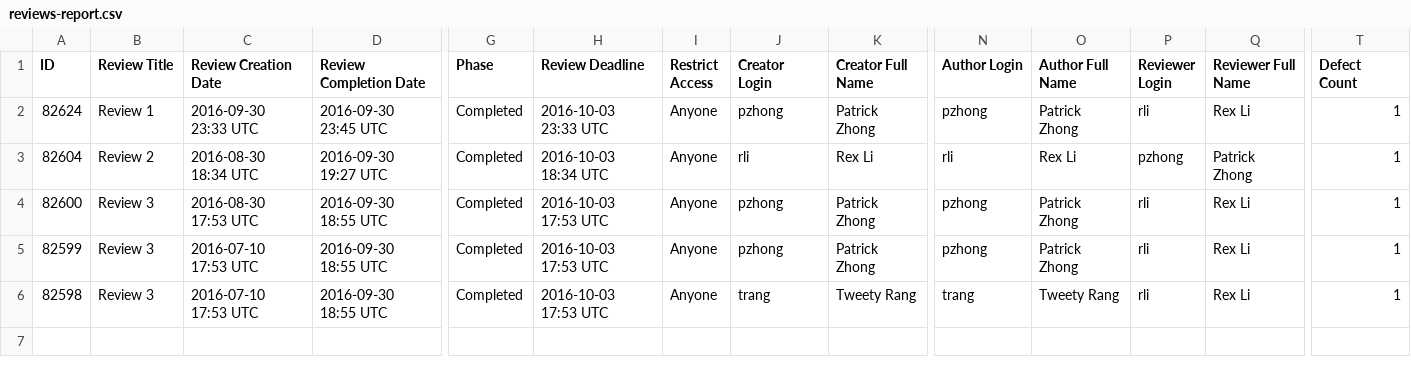
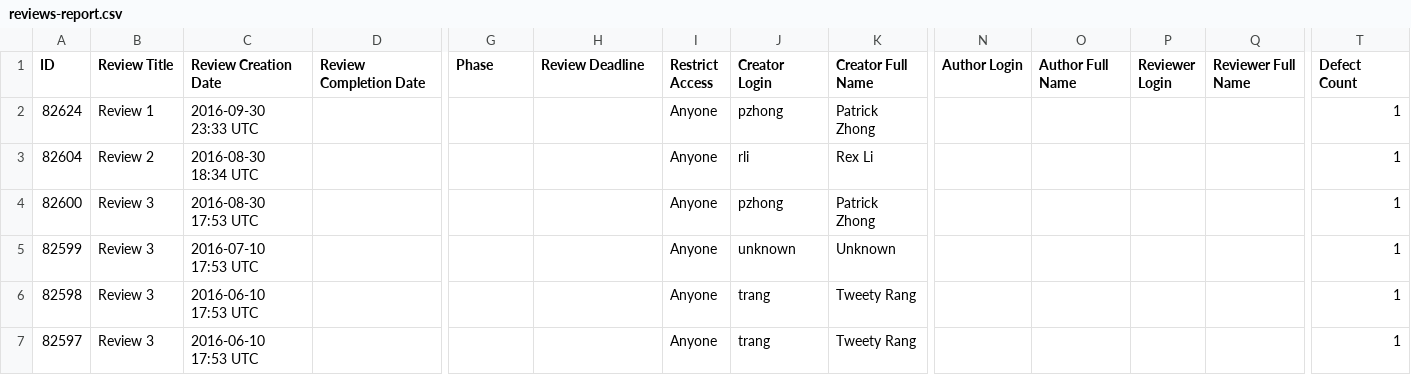
Before and after one commit to CVBDL/ccollab2eeplatform, a CSV file: Ccollab/ConfigurationFiles/reviews-report.csv, drawn as a sheet; only a part is shown, gaps mark what is left out; rows hold the shown columns only; the diff names each change by its address in the sheet, - before the commit and + after, or states it on an @@ line.

```diff
--- a/Ccollab/ConfigurationFiles/reviews-report.csv
+++ b/Ccollab/ConfigurationFiles/reviews-report.csv
-D2 (Review Completion Date): 2016-09-30 23:45 UTC
+D2 (Review Completion Date): (empty)
-G2:G6 (Phase): Completed
+G2:G6 (Phase): (empty)
-H2 (Review Deadline): 2016-10-03 23:33 UTC
+H2 (Review Deadline): (empty)
-N2 (Author Login): pzhong
+N2 (Author Login): (empty)
-O2 (Author Full Name): Patrick Zhong
+O2 (Author Full Name): (empty)
-P2 (Reviewer Login): rli
+P2 (Reviewer Login): (empty)
-Q2 (Reviewer Full Name): Rex Li
+Q2 (Reviewer Full Name): (empty)
-D3 (Review Completion Date): 2016-09-30 19:27 UTC
+D3 (Review Completion Date): (empty)
-H3 (Review Deadline): 2016-10-03 18:34 UTC
+H3 (Review Deadline): (empty)
-N3 (Author Login): rli
+N3 (Author Login): (empty)
-O3 (Author Full Name): Rex Li
+O3 (Author Full Name): (empty)
-P3 (Reviewer Login): pzhong
+P3 (Reviewer Login): (empty)
-Q3 (Reviewer Full Name): Patrick Zhong
+Q3 (Reviewer Full Name): (empty)
-D4:D6 (Review Completion Date): 2016-09-30 18:55 UTC
+D4:D6 (Review Completion Date): (empty)
-H4:H6 (Review Deadline): 2016-10-03 17:53 UTC
+H4:H6 (Review Deadline): (empty)
-N4:N5 (Author Login): pzhong
+N4:N5 (Author Login): (empty)
-O4:O5 (Author Full Name): Patrick Zhong
+O4:O5 (Author Full Name): (empty)
-P4:P6 (Reviewer Login): rli
+P4:P6 (Reviewer Login): (empty)
-Q4:Q6 (Reviewer Full Name): Rex Li
+Q4:Q6 (Reviewer Full Name): (empty)
-J5 (Creator Login): pzhong
+J5 (Creator Login): unknown
-K5 (Creator Full Name): Patrick Zhong
+K5 (Creator Full Name): Unknown
-C6 (Review Creation Date): 2016-07-10 17:53 UTC
+C6 (Review Creation Date): 2016-06-10 17:53 UTC
-N6 (Author Login): trang
+N6 (Author Login): (empty)
-O6 (Author Full Name): Tweety Rang
+O6 (Author Full Name): (empty)
+row 7: 82597 | Review 3 | 2016-06-10 17:53 UTC |  |  |  | Anyone | trang | Tweety Rang |  |  |  |  | 1
```
Also changed, not shown: 13 other files.
